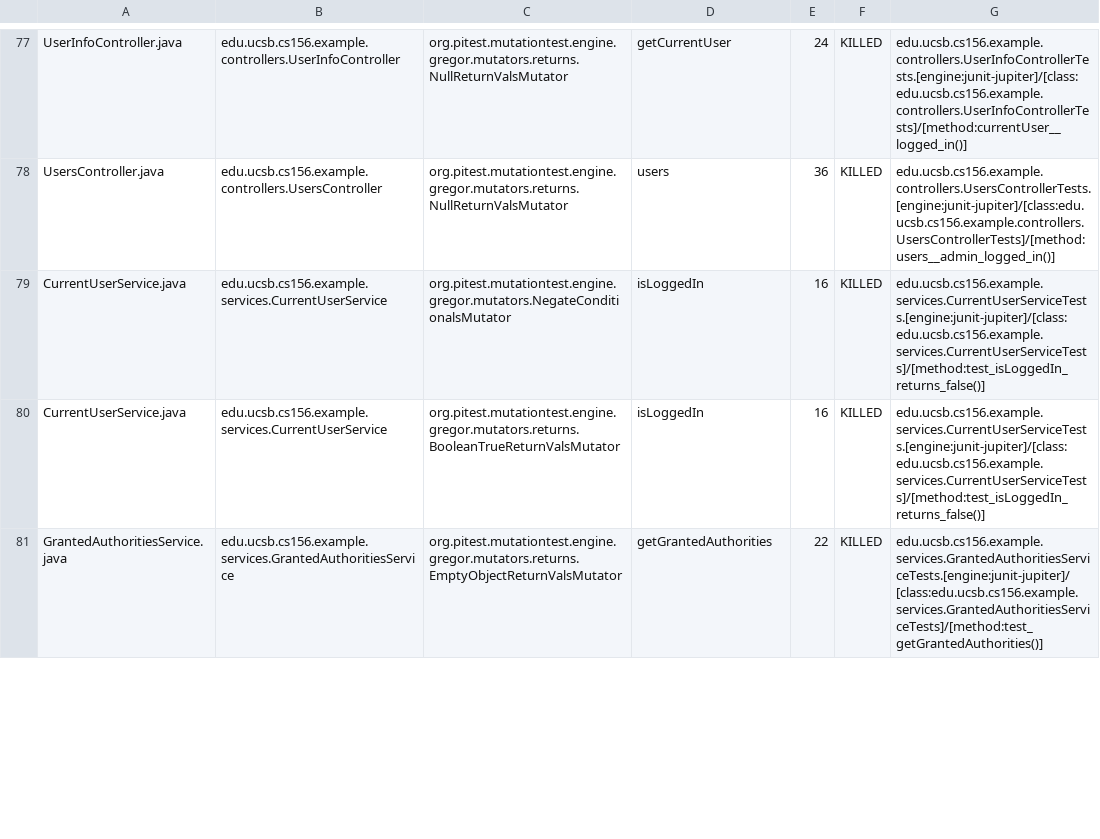
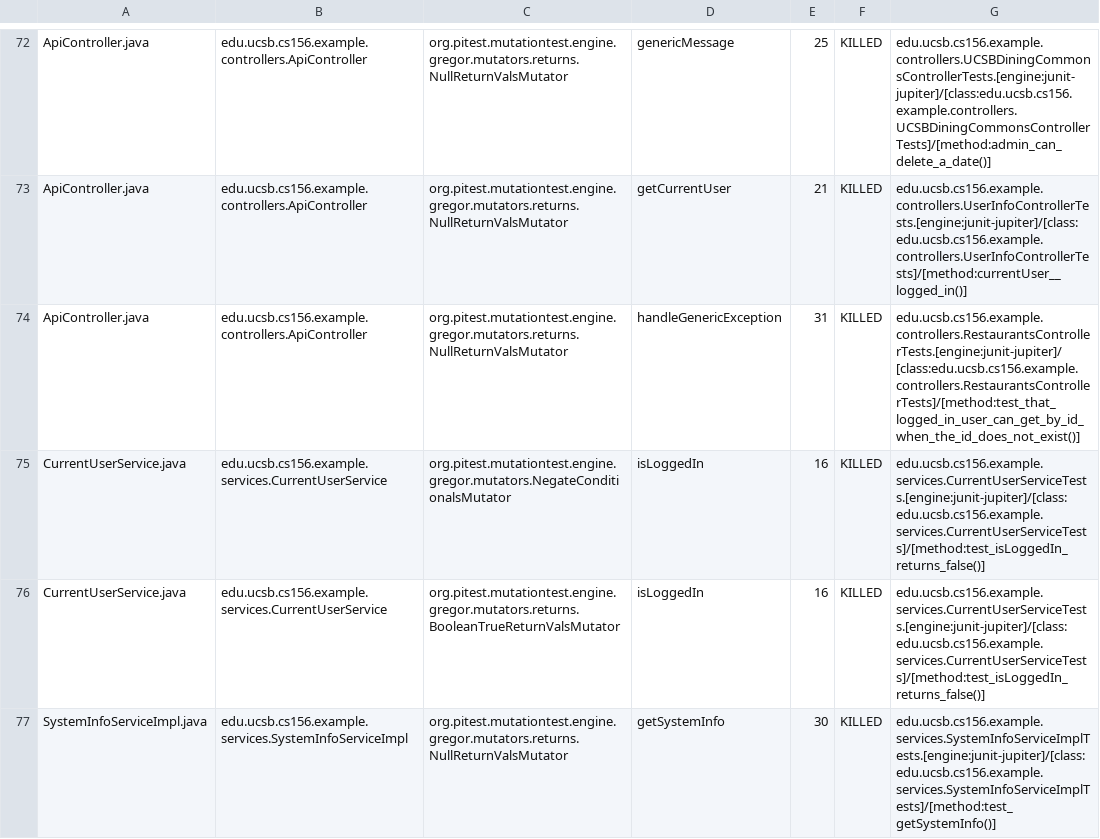
Before and after one commit to ucsb-cs156-f23/team03-f23-5pm-1, a CSV file: prs/63/pitest/mutations.csv, drawn as a sheet; only a part is shown, gaps mark what is left out; the shorter side is filled out with more unchanged rows; addresses are those after the commit; the diff covers the shown part only; the diff names each change by its address in the sheet, - before the commit and + after, or states it on an @@ line.

Commit message:
Deploying to gh-pages from @ ucsb-cs156-f23/team03-f23-5pm-1@522850583750cf9701af8f72fff8136ab7a77ad3 🚀

```diff
--- a/prs/63/pitest/mutations.csv
+++ b/prs/63/pitest/mutations.csv
-A72: UserInfoController.java
+A72: ApiController.java
-B72: edu.ucsb.cs156.example.controllers.UserInfoController
+B72: edu.ucsb.cs156.example.controllers.ApiController
-D72: getCurrentUser
+D72: genericMessage
-E72: 24
+E72: 25
-G72: edu.ucsb.cs156.example.controllers.UserInfoControllerTests.[engine:junit-jupiter]/[class:edu.ucsb.cs156.example.controllers.UserInfoControllerTests]/[method:currentUser__logged_in()]
+G72: edu.ucsb.cs156.example.controllers.UCSBDiningCommonsControllerTests.[engine:junit-jupiter]/[class:edu.ucsb.cs156.example.controllers.UCSBDiningCommonsControllerTests]/[method:admin_can_delete_a_date()]
@@ row 2 moved to row 73: ApiController.java @@
-A74: UsersController.java
+A74: ApiController.java
-B74: edu.ucsb.cs156.example.controllers.UsersController
+B74: edu.ucsb.cs156.example.controllers.ApiController
-D74: users
+D74: handleGenericException
-E74: 36
+E74: 31
-G74: edu.ucsb.cs156.example.controllers.UsersControllerTests.[engine:junit-jupiter]/[class:edu.ucsb.cs156.example.controllers.UsersControllerTests]/[method:users__admin_logged_in()]
+G74: edu.ucsb.cs156.example.controllers.RestaurantsControllerTests.[engine:junit-jupiter]/[class:edu.ucsb.cs156.example.controllers.RestaurantsControllerTests]/[method:test_that_logged_in_user_can_get_by_id_when_the_id_does_not_exist()]
@@ row 82 moved to row 77: SystemInfoServiceImpl.java @@
```
Also changed, not shown: 2 added rows, 2 removed rows and 51 moved rows elsewhere in this file, 13 other files.
